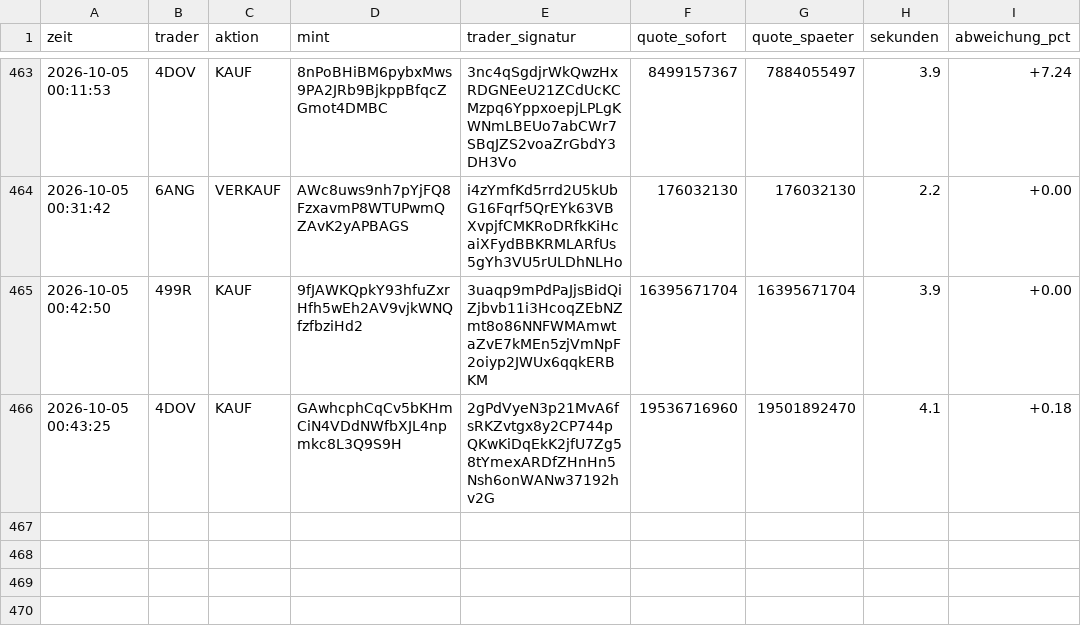
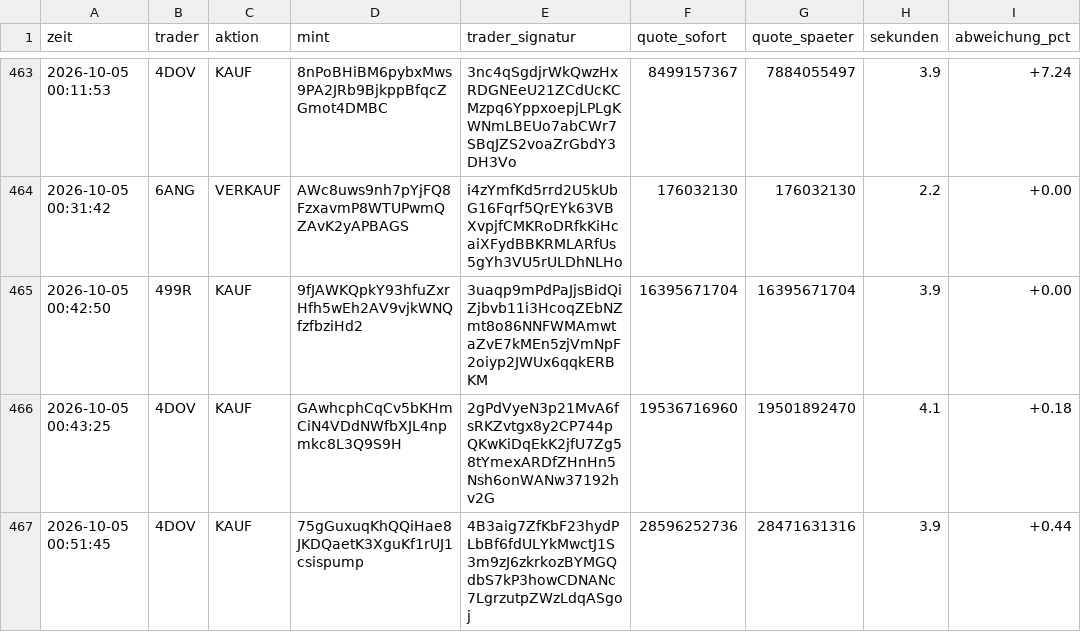
Before and after one commit to Jubosaurus/solana-meme-paperbot, a CSV file: copy/messung.csv, drawn as a sheet; only a part is shown, gaps mark what is left out; the diff names each change by its address in the sheet, - before the commit and + after, or states it on an @@ line.

```diff
--- a/copy/messung.csv
+++ b/copy/messung.csv
+row 467: 2026-10-05 00:51:45 | 4DOV | KAUF | 75gGuxuqKhQQiHae8JKDQaetK3XguKf1rUJ1csispump | 4B3aig7ZfKbF23hydPLbBf6fdULYkMwctJ1S3m9zJ6zkrkozBYMGQdbS7kP3howCDNANc7LgrzutpZWzLdqASgoj | 28596252736 | 28471631316 | 3.9 | +0.44
```
Also changed, not shown: 3 other files.
